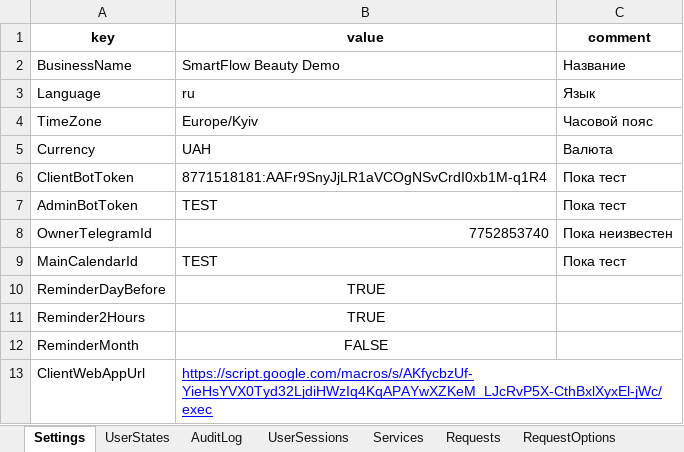
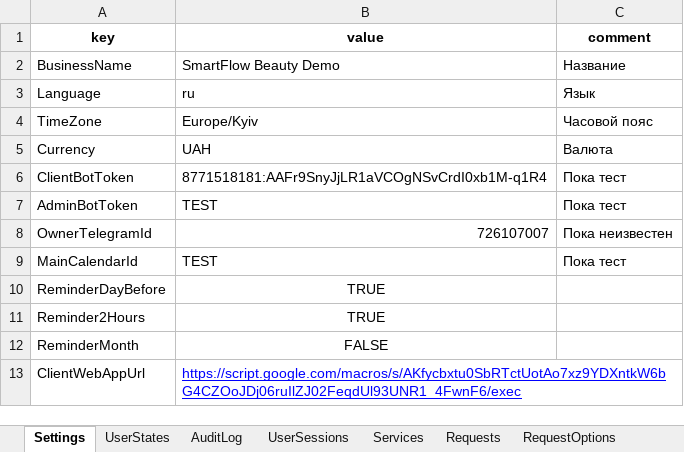
Before and after one commit to SergeyTsiganovskiy/smartflow-mvp, an Excel workbook: Docs/SmartFlow Beauty Demo.xlsx, sheet Settings, drawn as a sheet; values as stored, in another font and other column widths than the file's, no borders; charts and pictures not drawn; the diff names each change by its address in the sheet, - before the commit and + after, or states it on an @@ line.

```diff
--- a/Docs/SmartFlow Beauty Demo.xlsx (sheet Settings)
+++ b/Docs/SmartFlow Beauty Demo.xlsx (sheet Settings)
-B8 (value): 7752853740
+B8 (value): 726107007
-B13 (value): https://script.google.com/macros/s/AKfycbzUf-YieHsYVX0Tyd32LjdiHWzIq4KqAPAYwXZKeM_LJcRvP5X-CthBxlXyxEl-jWc/exec
+B13 (value): https://script.google.com/macros/s/AKfycbxtu0SbRTctUotAo7xz9YDXntkW6bG4CZOoJDj06ruIlZJ02FeqdUl93UNR1_4FwnF6/exec
```
Also changed, not shown: sheet Messages, sheet RequestOptions, sheet Customers, sheet UserSessions, sheet AuditLog, sheet Appointments, 4 more sheets, 2 other files.
